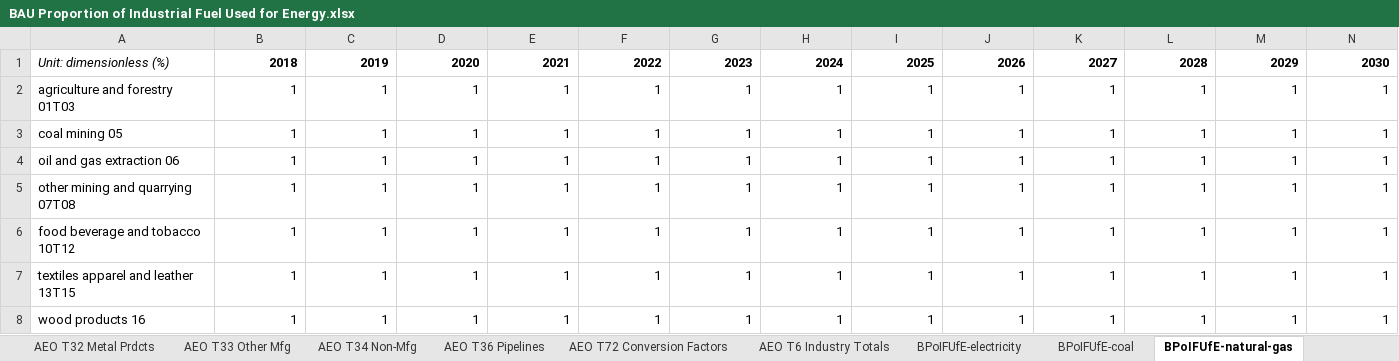
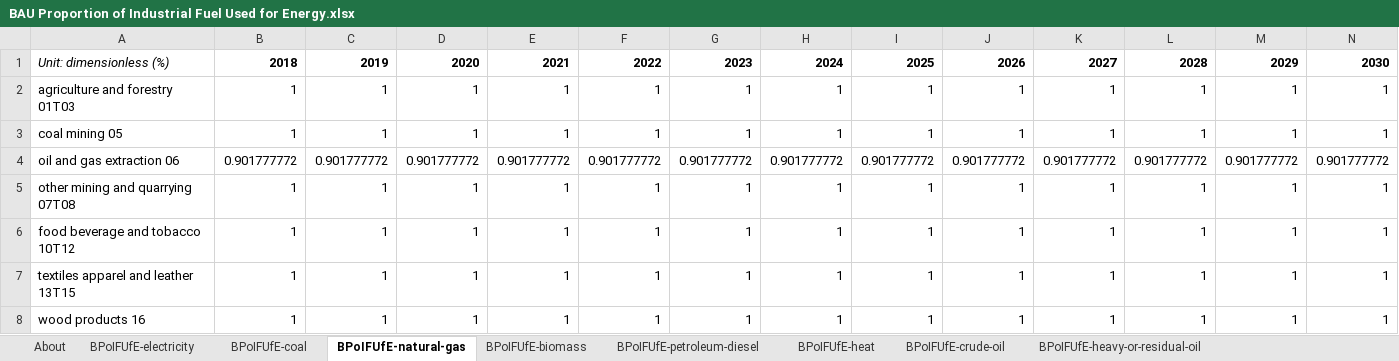
Before and after one commit to EnergyInnovation/eps-canada, an Excel workbook: InputData/indst/BPoIFUfE/BAU Proportion of Industrial Fuel Used for Energy.xlsx, sheet BPoIFUfE-natural-gas, drawn as a sheet; only a part is shown; values as stored, in another font and other column widths than the file's, no borders; removed rows and columns are numbered as before the commit, all else as after; rows hold the shown columns only; the diff names each change by its address in the sheet, - before the commit and + after, or states it on an @@ line.

```diff
--- a/InputData/indst/BPoIFUfE/BAU Proportion of Industrial Fuel Used for Energy.xlsx (sheet BPoIFUfE-natural-gas)
+++ b/InputData/indst/BPoIFUfE/BAU Proportion of Industrial Fuel Used for Energy.xlsx (sheet BPoIFUfE-natural-gas)
@@ sheet tab hidden: AEO T32 Metal Prdcts @@
@@ sheet tab hidden: AEO T33 Other Mfg @@
@@ sheet tab hidden: AEO T34 Non-Mfg @@
@@ sheet tab hidden: AEO T36 Pipelines @@
@@ sheet tab hidden: AEO T72 Conversion Factors @@
@@ sheet tab hidden: AEO T6 Industry Totals @@
-row 4: oil and gas extraction 06 | 1 | 1 | 1 | 1 | 1 | 1 | 1 | 1 | 1 | 1 | 1 | 1 | 1
+row 4: oil and gas extraction 06 | 0.901777772 | 0.901777772 | 0.901777772 | 0.901777772 | 0.901777772 | 0.901777772 | 0.901777772 | 0.901777772 | 0.901777772 | 0.901777772 | 0.901777772 | 0.901777772 | 0.901777772
```
Also changed, not shown: sheet BPoIFUfE-LPG-propane-or-butane, sheet About, other sheet tabs, 2 other files.
